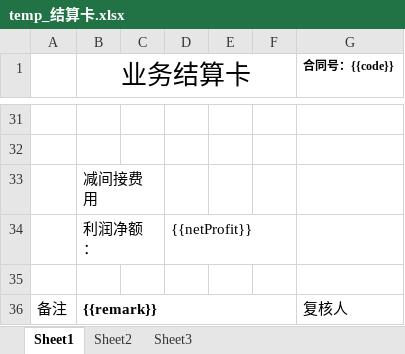
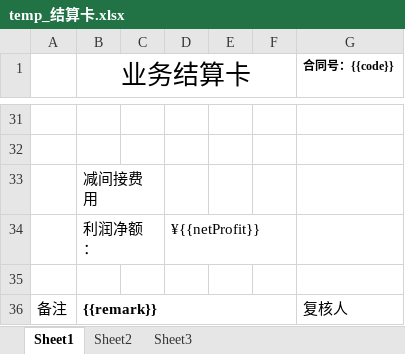
Before and after one commit to philhong2012/xldz, an Excel workbook: src/main/resources/word/temp_结算卡.xlsx, sheet Sheet1, drawn as a sheet; only a part is shown, gaps mark what is left out; values as stored, in another font and other column widths than the file's, no borders; the diff covers the shown part only; the diff names each change by its address in the sheet, - before the commit and + after, or states it on an @@ line.

```diff
--- a/src/main/resources/word/temp_结算卡.xlsx (sheet Sheet1)
+++ b/src/main/resources/word/temp_结算卡.xlsx (sheet Sheet1)
-D34: {{netProfit}}
+D34: ¥{{netProfit}}
```
Also changed, not shown: 16 edited cells elsewhere in this sheet, 4 other files.
